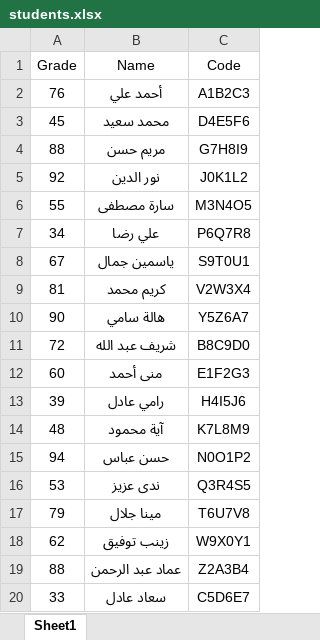
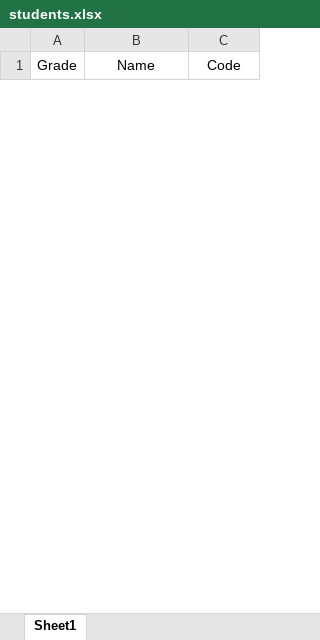
Before and after one commit to AbdelrahmanMahmmed20/tadaima3, an Excel workbook: students.xlsx, sheet Sheet1, drawn as a sheet; only a part is shown; values as stored, in another font and other column widths than the file's, no borders; removed rows and columns are numbered as before the commit, all else as after; the diff covers the shown part only; the diff names each change by its address in the sheet, - before the commit and + after, or states it on an @@ line.

```diff
--- a/students.xlsx (sheet Sheet1)
+++ b/students.xlsx (sheet Sheet1)
-row 2: 76 | أحمد علي | A1B2C3
-row 3: 45 | محمد سعيد | D4E5F6
-row 4: 88 | مريم حسن | G7H8I9
-row 5: 92 | نور الدين | J0K1L2
-row 6: 55 | سارة مصطفى | M3N4O5
-row 7: 34 | علي رضا | P6Q7R8
-row 8: 67 | ياسمين جمال | S9T0U1
-row 9: 81 | كريم محمد | V2W3X4
-row 10: 90 | هالة سامي | Y5Z6A7
-row 11: 72 | شريف عبد الله | B8C9D0
-row 12: 60 | منى أحمد | E1F2G3
-row 13: 39 | رامي عادل | H4I5J6
-row 14: 48 | آية محمود | K7L8M9
-row 15: 94 | حسن عباس | N0O1P2
-row 16: 53 | ندى عزيز | Q3R4S5
-row 17: 79 | مينا جلال | T6U7V8
-row 18: 62 | زينب توفيق | W9X0Y1
-row 19: 88 | عماد عبد الرحمن | Z2A3B4
-row 20: 33 | سعاد عادل | C5D6E7
```
Also changed, not shown: 65 added rows and 32 removed rows elsewhere in this sheet, 1 other file.
